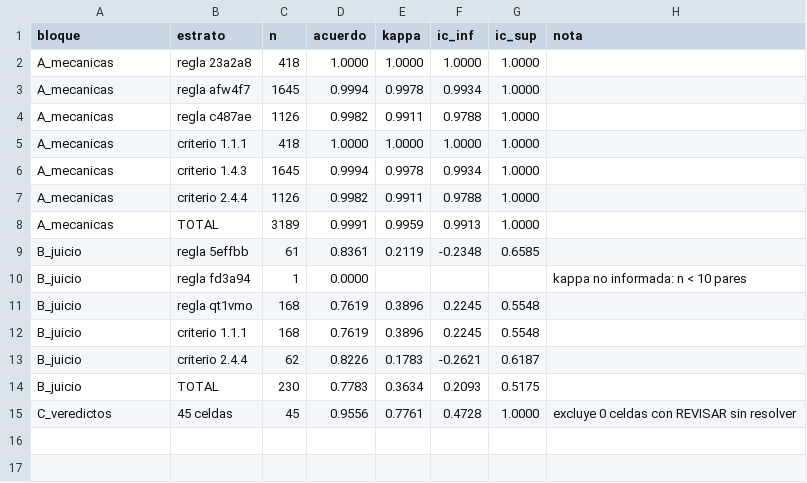
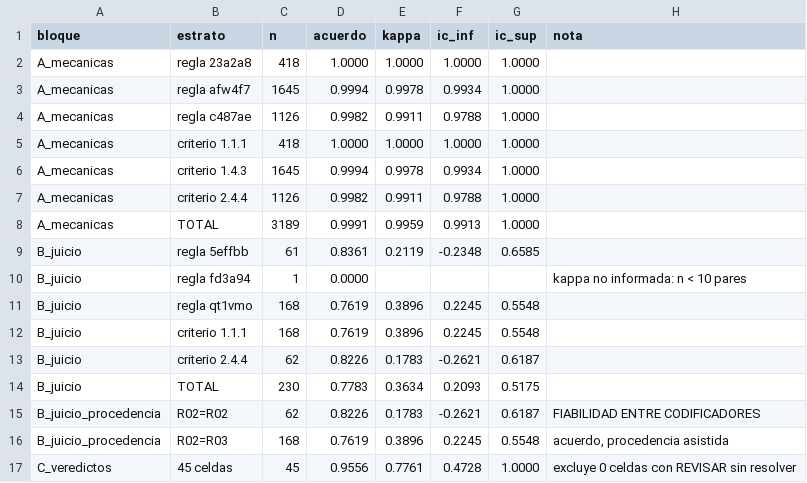
Before and after one commit to gleiston-guerrero/wcag-preconsent-tracking-university-websites, a CSV file: data/processed/act_agreement_summary.csv, drawn as a sheet; the diff names each change by its address in the sheet, - before the commit and + after, or states it on an @@ line.

```diff
--- a/data/processed/act_agreement_summary.csv
+++ b/data/processed/act_agreement_summary.csv
+row 15: B_juicio_procedencia | R02=R02 | 62 | 0.8226 | 0.1783 | -0.2621 | 0.6187 | FIABILIDAD ENTRE CODIFICADORES
+row 16: B_juicio_procedencia | R02=R03 | 168 | 0.7619 | 0.3896 | 0.2245 | 0.5548 | acuerdo, procedencia asistida
```
Also changed, not shown: data/manual/act_round2/review_282_rows.csv, 12 other files.
